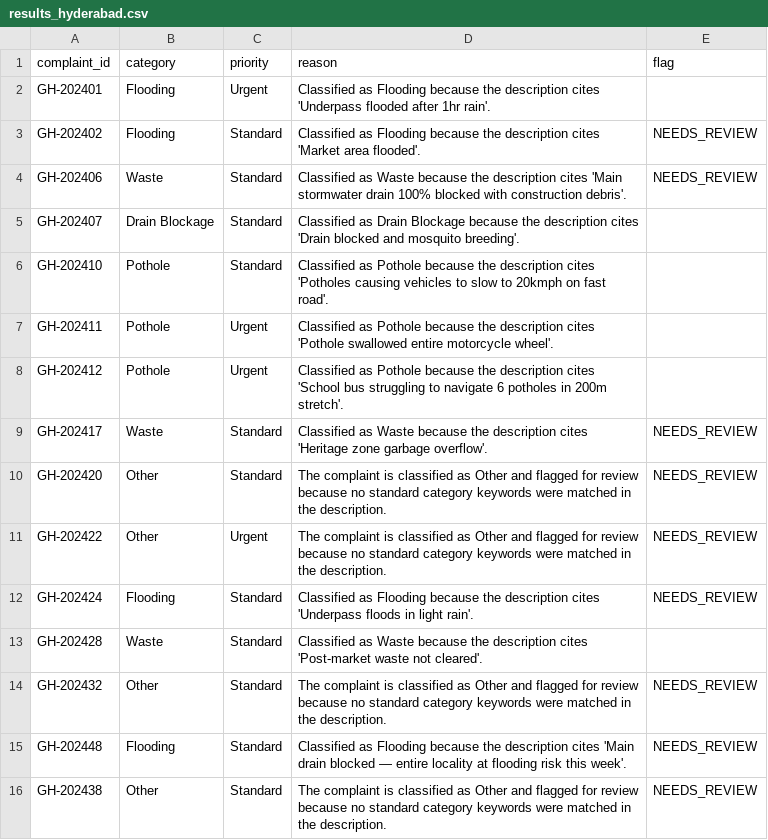
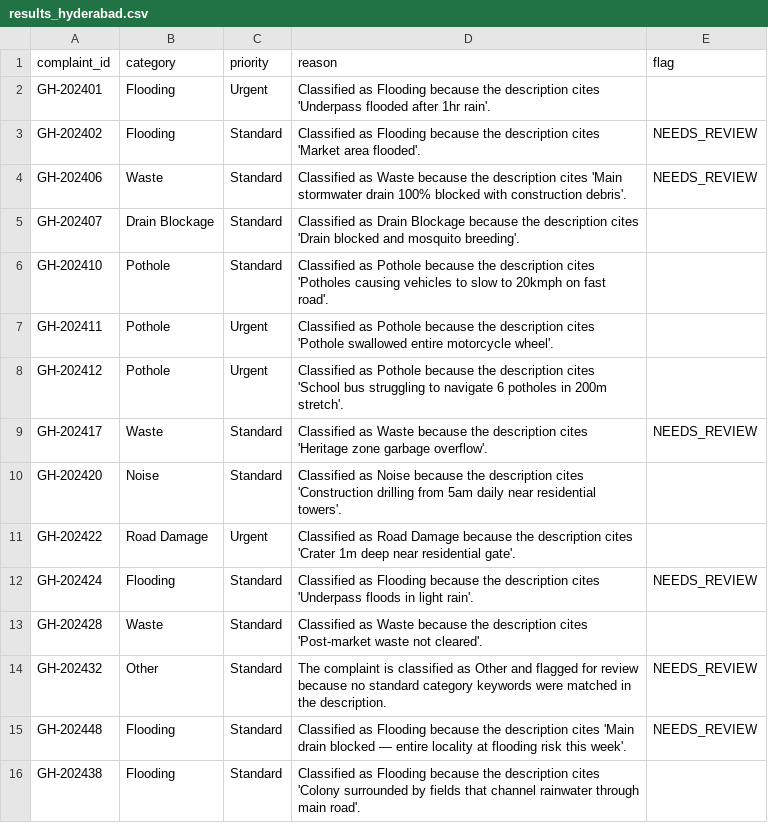
Before and after one commit to atharv234543/prompt-to-production, a CSV file: uc-0a/results_hyderabad.csv, drawn as a sheet.

```diff
--- a/uc-0a/results_hyderabad.csv
+++ b/uc-0a/results_hyderabad.csv
@@ -9,4 +9,4 @@ GH-202412,Pothole,Urgent,Classified as Pothole because the description cites 'Sc
 GH-202417,Waste,Standard,Classified as Waste because the description cites 'Heritage zone garbage overflow'.,NEEDS_REVIEW
-GH-202420,Other,Standard,The complaint is classified as Other and flagged for review because no standard category keywords were matched in the description.,NEEDS_REVIEW
-GH-202422,Other,Urgent,The complaint is classified as Other and flagged for review because no standard category keywords were matched in the description.,NEEDS_REVIEW
+GH-202420,Noise,Standard,Classified as Noise because the description cites 'Construction drilling from 5am daily near residential towers'.,
+GH-202422,Road Damage,Urgent,Classified as Road Damage because the description cites 'Crater 1m deep near residential gate'.,
 GH-202424,Flooding,Standard,Classified as Flooding because the description cites 'Underpass floods in light rain'.,NEEDS_REVIEW
@@ -15,2 +15,2 @@ GH-202432,Other,Standard,The complaint is classified as Other and flagged for re
 GH-202448,Flooding,Standard,Classified as Flooding because the description cites 'Main drain blocked — entire locality at flooding risk this week'.,NEEDS_REVIEW
-GH-202438,Other,Standard,The complaint is classified as Other and flagged for review because no standard category keywords were matched in the description.,NEEDS_REVIEW
+GH-202438,Flooding,Standard,Classified as Flooding because the description cites 'Colony surrounded by fields that channel rainwater through main road'.,
```
Also changed, not shown: uc-0a/results_ahmedabad.csv, uc-0a/results_kolkata.csv, 1 other file.
